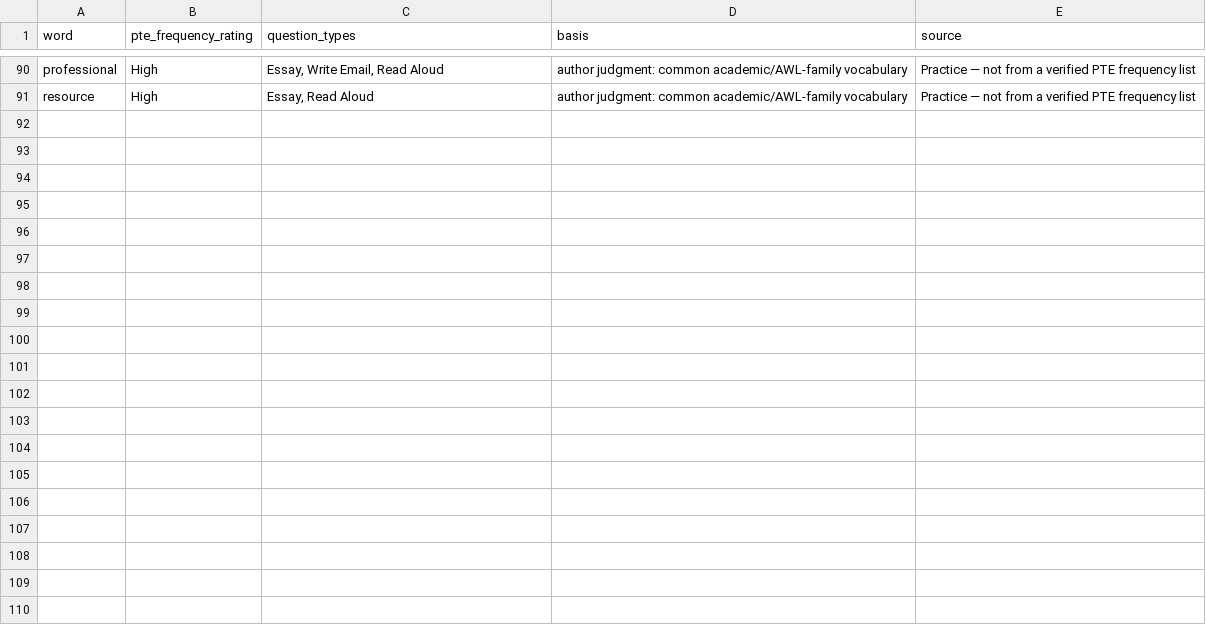
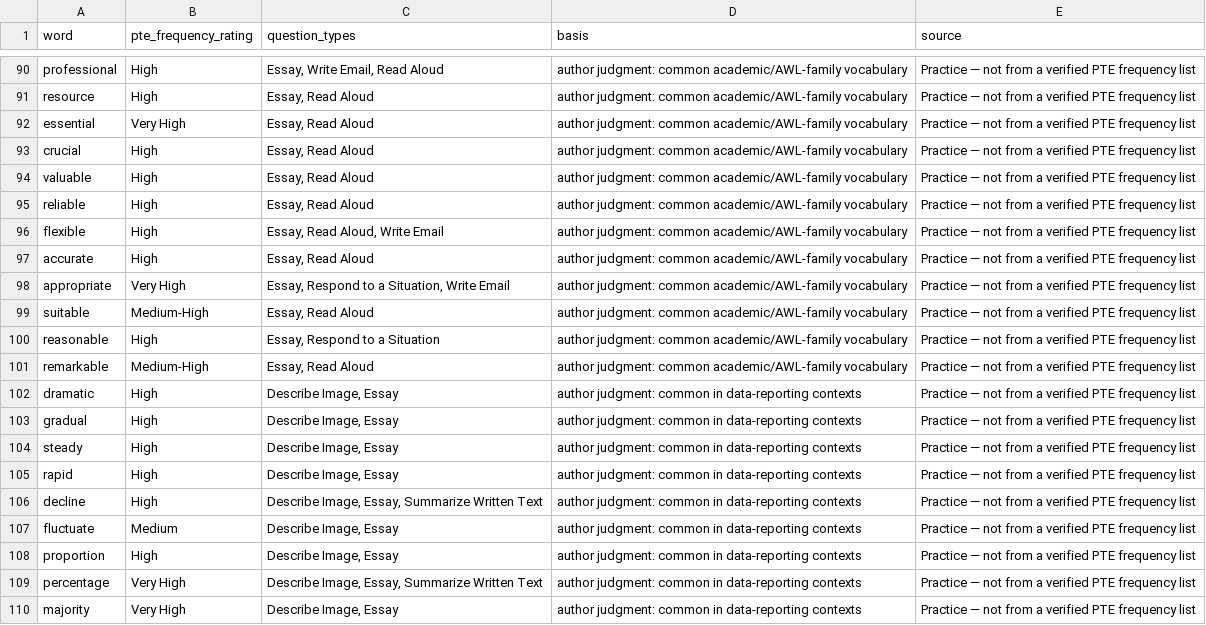
Before and after one commit to evolxd/ENLEARN, a CSV file: pte-pronunciation-bible/database/frequency.csv, drawn as a sheet; only a part is shown, gaps mark what is left out; the diff covers the shown part only.

```diff
--- a/pte-pronunciation-bible/database/frequency.csv
+++ b/pte-pronunciation-bible/database/frequency.csv
@@ -91 +91,20 @@ professional,High,"Essay, Write Email, Read Aloud","author judgment: common acad
 resource,High,"Essay, Read Aloud","author judgment: common academic/AWL-family vocabulary","Practice — not from a verified PTE frequency list"
+essential,"Very High","Essay, Read Aloud","author judgment: common academic/AWL-family vocabulary","Practice — not from a verified PTE frequency list"
+crucial,High,"Essay, Read Aloud","author judgment: common academic/AWL-family vocabulary","Practice — not from a verified PTE frequency list"
+valuable,High,"Essay, Read Aloud","author judgment: common academic/AWL-family vocabulary","Practice — not from a verified PTE frequency list"
+reliable,High,"Essay, Read Aloud","author judgment: common academic/AWL-family vocabulary","Practice — not from a verified PTE frequency list"
+flexible,High,"Essay, Read Aloud, Write Email","author judgment: common academic/AWL-family vocabulary","Practice — not from a verified PTE frequency list"
+accurate,High,"Essay, Read Aloud","author judgment: common academic/AWL-family vocabulary","Practice — not from a verified PTE frequency list"
+appropriate,"Very High","Essay, Respond to a Situation, Write Email","author judgment: common academic/AWL-family vocabulary","Practice — not from a verified PTE frequency list"
+suitable,"Medium-High","Essay, Read Aloud","author judgment: common academic/AWL-family vocabulary","Practice — not from a verified PTE frequency list"
+reasonable,High,"Essay, Respond to a Situation","author judgment: common academic/AWL-family vocabulary","Practice — not from a verified PTE frequency list"
+remarkable,"Medium-High","Essay, Read Aloud","author judgment: common academic/AWL-family vocabulary","Practice — not from a verified PTE frequency list"
+dramatic,High,"Describe Image, Essay","author judgment: common in data-reporting contexts","Practice — not from a verified PTE frequency list"
+gradual,High,"Describe Image, Essay","author judgment: common in data-reporting contexts","Practice — not from a verified PTE frequency list"
+steady,High,"Describe Image, Essay","author judgment: common in data-reporting contexts","Practice — not from a verified PTE frequency list"
+rapid,High,"Describe Image, Essay","author judgment: common in data-reporting contexts","Practice — not from a verified PTE frequency list"
+decline,High,"Describe Image, Essay, Summarize Written Text","author judgment: common in data-reporting contexts","Practice — not from a verified PTE frequency list"
+fluctuate,Medium,"Describe Image, Essay","author judgment: common in data-reporting contexts","Practice — not from a verified PTE frequency list"
+proportion,High,"Describe Image, Essay","author judgment: common in data-reporting contexts","Practice — not from a verified PTE frequency list"
+percentage,"Very High","Describe Image, Essay, Summarize Written Text","author judgment: common in data-reporting contexts","Practice — not from a verified PTE frequency list"
+majority,"Very High","Describe Image, Essay","author judgment: common in data-reporting contexts","Practice — not from a verified PTE frequency list"
```
Also changed, not shown: 11 added rows elsewhere in this file, pte-pronunciation-bible/database/ipa.csv, pte-pronunciation-bible/database/stress.csv, 7 other files.
